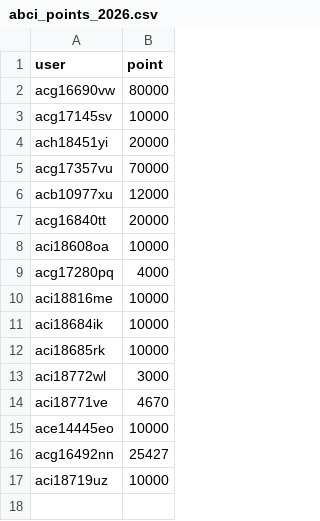
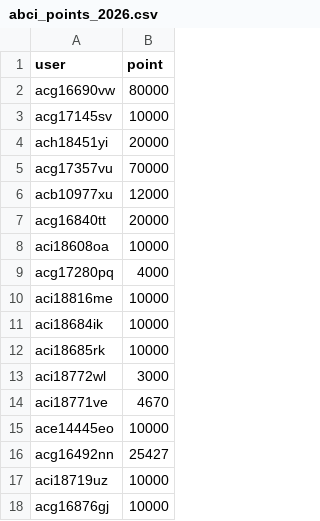
Before and after one commit to llm-jp/cluster-limits, a CSV file: abci_points_2026.csv, drawn as a sheet.

Commit message:
Update abci_points_2026.csv

```diff
--- a/abci_points_2026.csv
+++ b/abci_points_2026.csv
@@ -17 +17,2 @@ acg16492nn,25427
 aci18719uz,10000
+acg16876gj,10000
```
